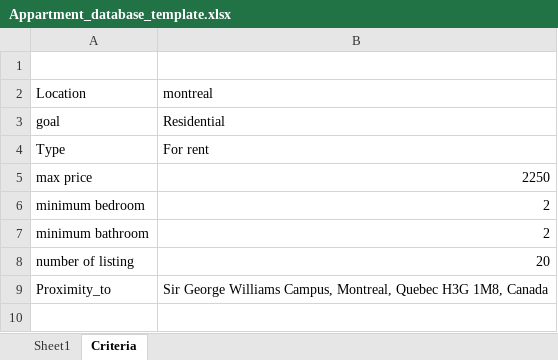
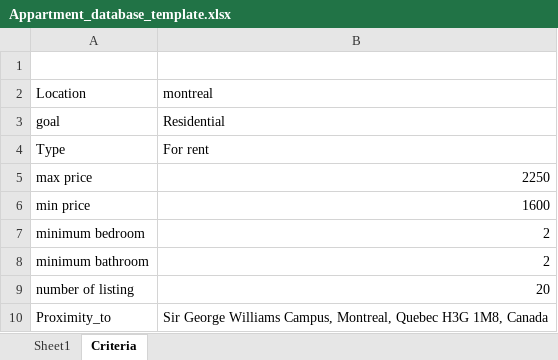
Before and after one commit to Pepen0/App_search_project, an Excel workbook: Appartment_database_template.xlsx, sheet Criteria, drawn as a sheet; values as stored, in another font and other column widths than the file's, no borders; the diff names each change by its address in the sheet, - before the commit and + after, or states it on an @@ line.

Commit message:
still can slide the price
fixed and tested a bunch of bugs

```diff
--- a/Appartment_database_template.xlsx (sheet Criteria)
+++ b/Appartment_database_template.xlsx (sheet Criteria)
+row 6: min price | 1600
```
Also changed, not shown: 2 other files.
